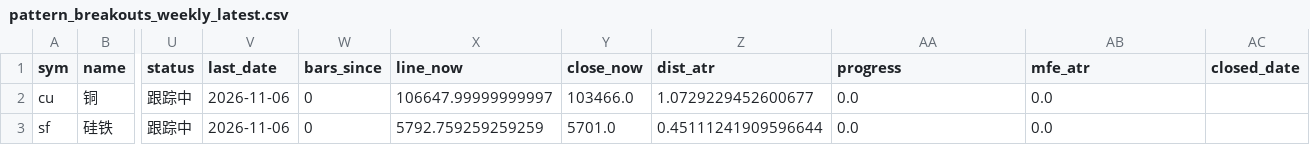
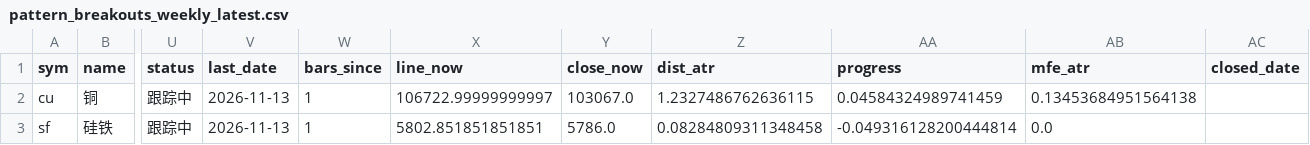
Before and after one commit to Jerry-HONK/futures-data, a CSV file: data/pattern_breakouts_weekly_latest.csv, drawn as a sheet; only a part is shown, gaps mark what is left out; the diff names each change by its address in the sheet, - before the commit and + after, or states it on an @@ line.

```diff
--- a/data/pattern_breakouts_weekly_latest.csv
+++ b/data/pattern_breakouts_weekly_latest.csv
-V2:V3 (last_date): 2026-11-06
+V2:V3 (last_date): 2026-11-13
-W2:W3 (bars_since): 0
+W2:W3 (bars_since): 1
-X2 (line_now): 106647.99999999997
+X2 (line_now): 106722.99999999997
-Y2 (close_now): 103466.0
+Y2 (close_now): 103067.0
-Z2 (dist_atr): 1.0729229452600677
+Z2 (dist_atr): 1.2327486762636115
-AA2 (progress): 0.0
+AA2 (progress): 0.04584324989741459
-AB2 (mfe_atr): 0.0
+AB2 (mfe_atr): 0.13453684951564138
-X3 (line_now): 5792.759259259259
+X3 (line_now): 5802.851851851851
-Y3 (close_now): 5701.0
+Y3 (close_now): 5786.0
-Z3 (dist_atr): 0.45111241909596644
+Z3 (dist_atr): 0.08284809311348458
-AA3 (progress): 0.0
+AA3 (progress): -0.049316128200444814
```
Also changed, not shown: data/pattern_breakouts_latest.csv, data/pattern_hold_latest.csv, 7 other files.
